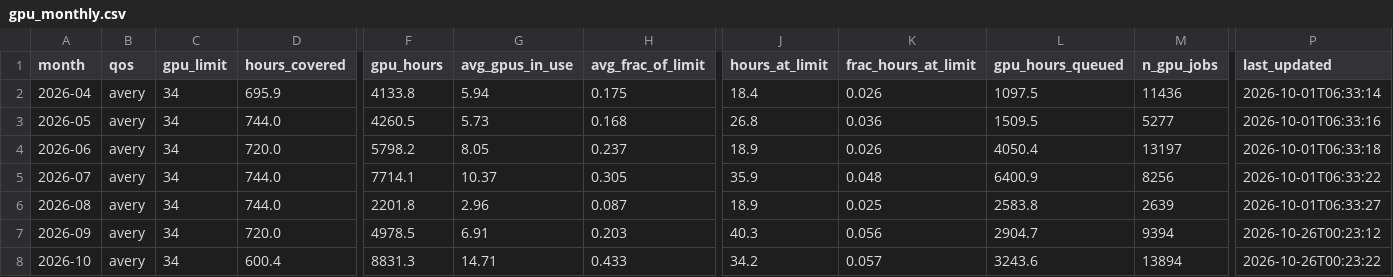
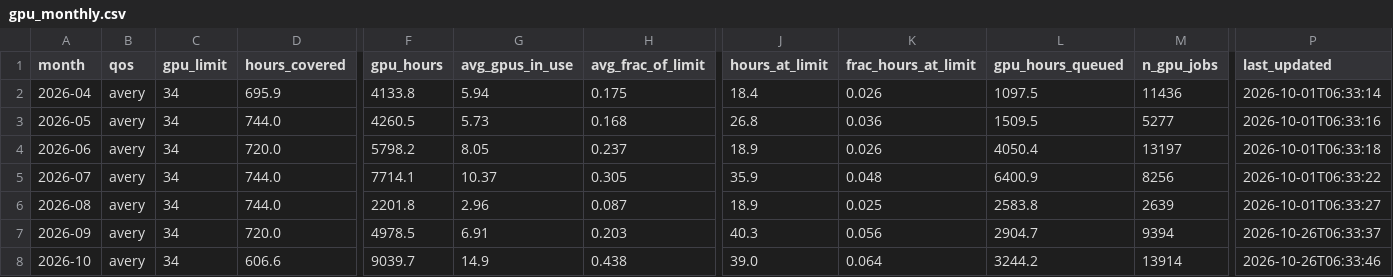
Before and after one commit to sgnoohc/hpg_librarian, a CSV file: gpu_usage/gpu_monthly.csv, drawn as a sheet; only a part is shown, gaps mark what is left out; the diff names each change by its address in the sheet, - before the commit and + after, or states it on an @@ line.

Commit message:
Update dashboard data 2026-10-26 06:34

```diff
--- a/gpu_usage/gpu_monthly.csv
+++ b/gpu_usage/gpu_monthly.csv
-P7 (last_updated): 2026-10-26T00:23:12
+P7 (last_updated): 2026-10-26T06:33:37
-D8 (hours_covered): 600.4
+D8 (hours_covered): 606.6
-F8 (gpu_hours): 8831.3
+F8 (gpu_hours): 9039.7
-G8 (avg_gpus_in_use): 14.71
+G8 (avg_gpus_in_use): 14.9
-H8 (avg_frac_of_limit): 0.433
+H8 (avg_frac_of_limit): 0.438
-J8 (hours_at_limit): 34.2
+J8 (hours_at_limit): 39.0
-K8 (frac_hours_at_limit): 0.057
+K8 (frac_hours_at_limit): 0.064
-L8 (gpu_hours_queued): 3243.6
+L8 (gpu_hours_queued): 3244.2
-M8 (n_gpu_jobs): 13894
+M8 (n_gpu_jobs): 13914
-P8 (last_updated): 2026-10-26T00:23:22
+P8 (last_updated): 2026-10-26T06:33:46
```
Also changed, not shown: gpu_usage/gpu_monthly_by_user.csv, 4 other files.
